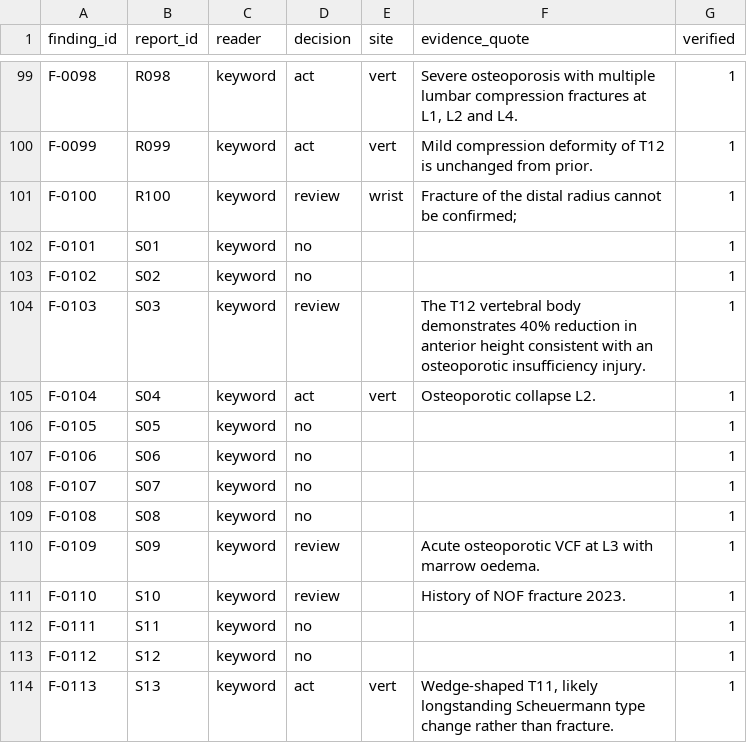
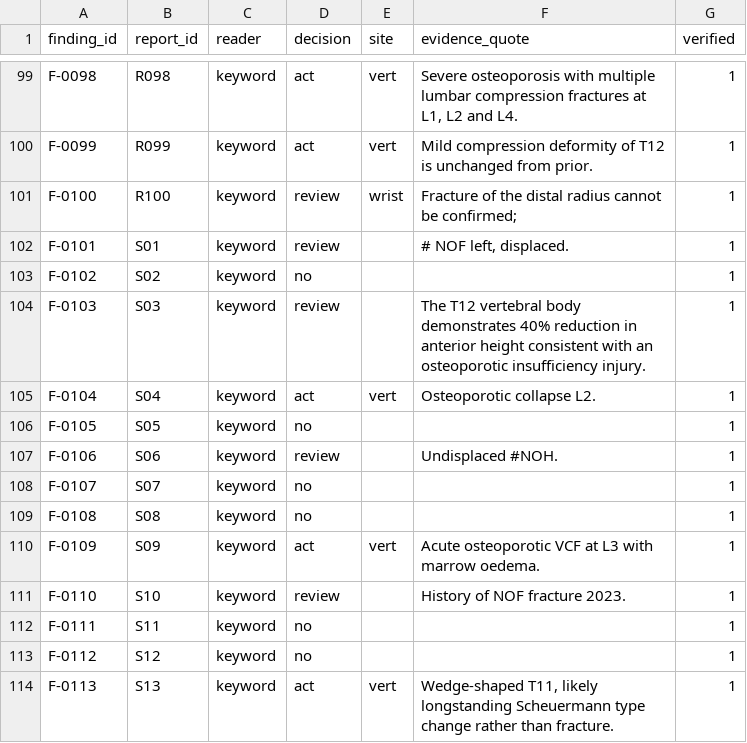
Before and after one commit to bluebud123/osteoporosis, a CSV file: data/findings.csv, drawn as a sheet; only a part is shown, gaps mark what is left out.

```diff
--- a/data/findings.csv
+++ b/data/findings.csv
@@ -101,3 +101,3 @@ F-0099,R099,keyword,act,vert,Mild compression deformity of T12 is unchanged from
 F-0100,R100,keyword,review,wrist,Fracture of the distal radius cannot be confirmed;,1
-F-0101,S01,keyword,no,,,1
+F-0101,S01,keyword,review,,"# NOF left, displaced.",1
 F-0102,S02,keyword,no,,,1
@@ -106,6 +106,6 @@ F-0104,S04,keyword,act,vert,Osteoporotic collapse L2.,1
 F-0105,S05,keyword,no,,,1
-F-0106,S06,keyword,no,,,1
+F-0106,S06,keyword,review,,Undisplaced #NOH.,1
 F-0107,S07,keyword,no,,,1
 F-0108,S08,keyword,no,,,1
-F-0109,S09,keyword,review,,Acute osteoporotic VCF at L3 with marrow oedema.,1
+F-0109,S09,keyword,act,vert,Acute osteoporotic VCF at L3 with marrow oedema.,1
 F-0110,S10,keyword,review,,History of NOF fracture 2023.,1
```
Also changed, not shown: 7 other files.
